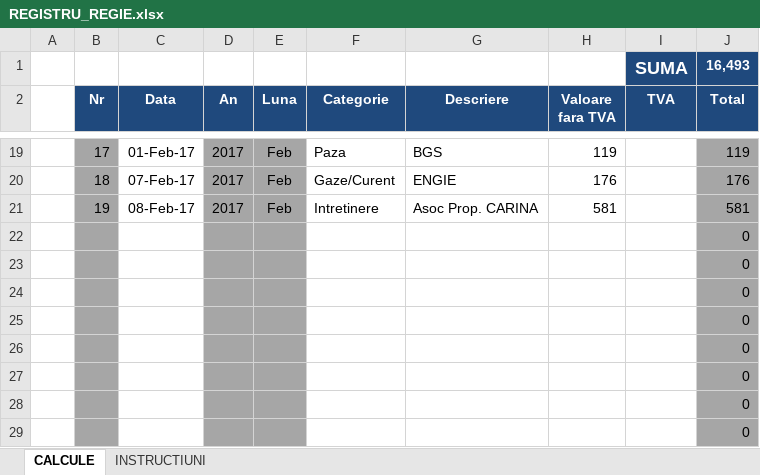
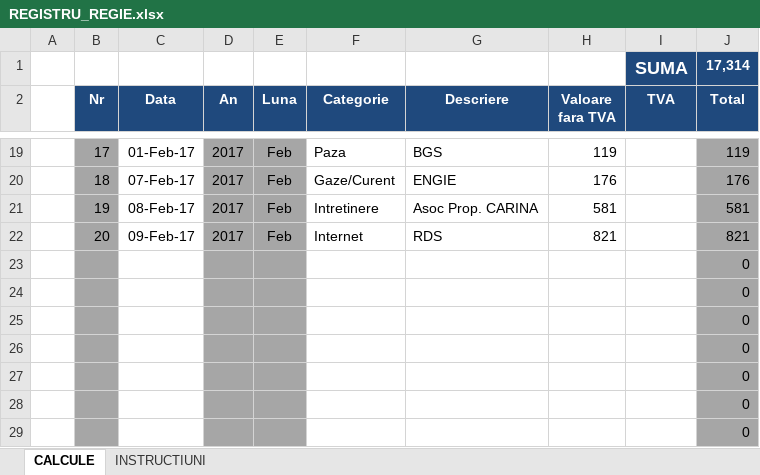
Before and after one commit to CloudifierSRL/CloudifierPOC, an Excel workbook: 2. IMPLEMENTARE/11. REGISTRE_CHELTUIELI/REGISTRU_REGIE.xlsx, sheet CALCULE, drawn as a sheet; only a part is shown, gaps mark what is left out; values as stored, in another font and other column widths than the file's, no borders; removed rows and columns are numbered as before the commit, all else as after; the diff names each change by its address in the sheet, - before the commit and + after, or states it on an @@ line.

Commit message:
20170210

```diff
--- a/2. IMPLEMENTARE/11. REGISTRE_CHELTUIELI/REGISTRU_REGIE.xlsx (sheet CALCULE)
+++ b/2. IMPLEMENTARE/11. REGISTRE_CHELTUIELI/REGISTRU_REGIE.xlsx (sheet CALCULE)
-J1 (Total): 16,493
+J1 (Total): 17,314
-row 22:  |  |  |  |  |  |  |  |  | 0
+row 22:  | 20 | 09-Feb-17 | 2017 | Feb | Internet | RDS | 821 |  | 821
```
